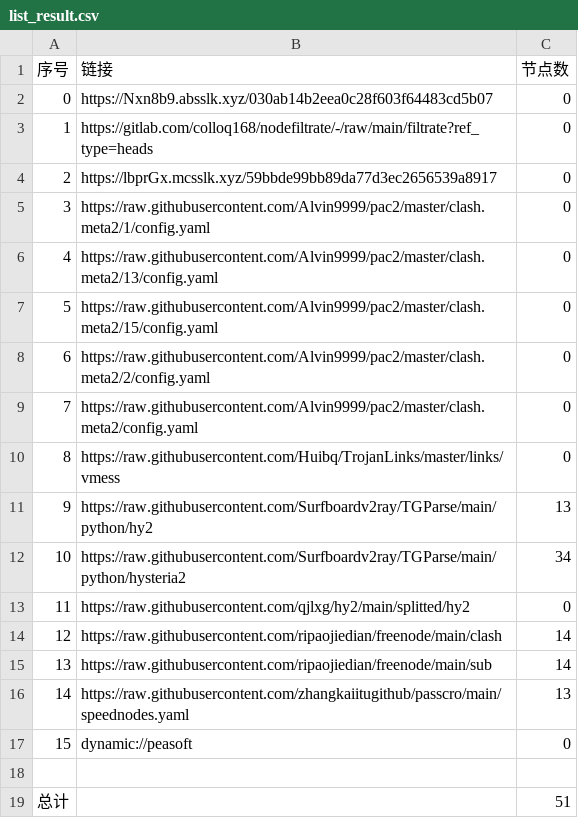
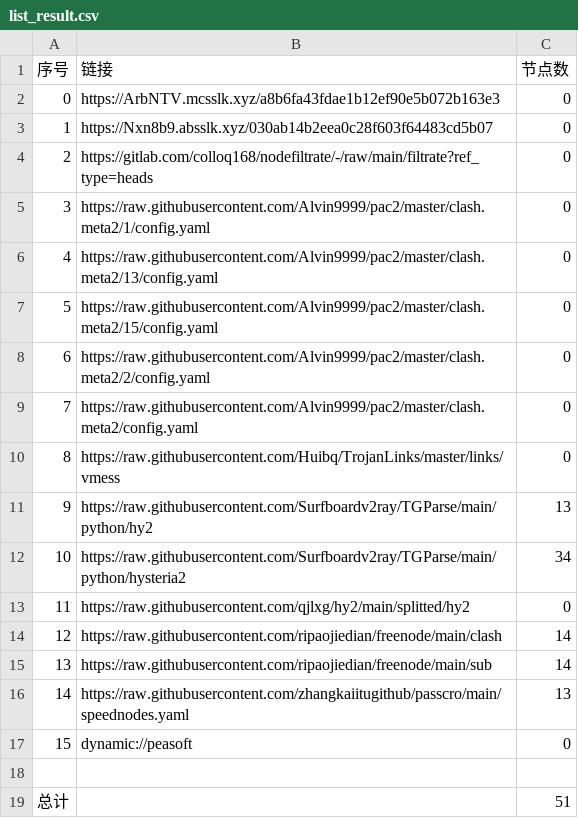
Before and after one commit to leo-qin815/AutoMergePublicNodes, a CSV file: list_result.csv, drawn as a sheet.

```diff
--- a/list_result.csv
+++ b/list_result.csv
@@ -1,5 +1,5 @@
 序号,链接,节点数
-0,https://Nxn8b9.absslk.xyz/030ab14b2eea0c28f603f64483cd5b07,0
-1,https://gitlab.com/colloq168/nodefiltrate/-/raw/main/filtrate?ref_type=heads,0
-2,https://lbprGx.mcsslk.xyz/59bbde99bb89da77d3ec2656539a8917,0
+0,https://ArbNTV.mcsslk.xyz/a8b6fa43fdae1b12ef90e5b072b163e3,0
+1,https://Nxn8b9.absslk.xyz/030ab14b2eea0c28f603f64483cd5b07,0
+2,https://gitlab.com/colloq168/nodefiltrate/-/raw/main/filtrate?ref_type=heads,0
 3,https://raw.githubusercontent.com/Alvin9999/pac2/master/clash.meta2/1/config.yaml,0
```
Also changed, not shown: 3 other files.
